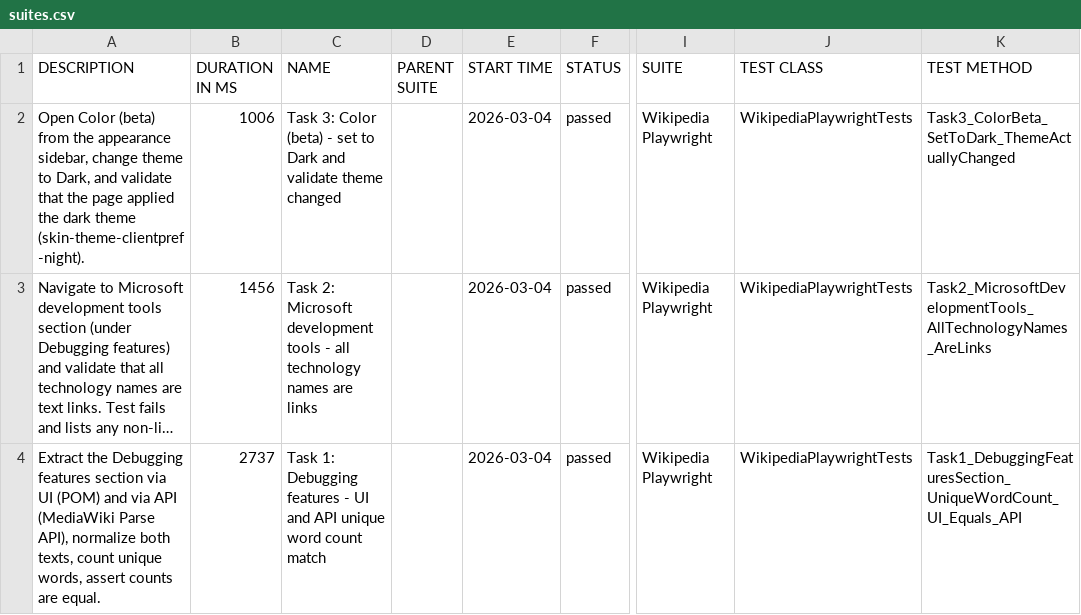
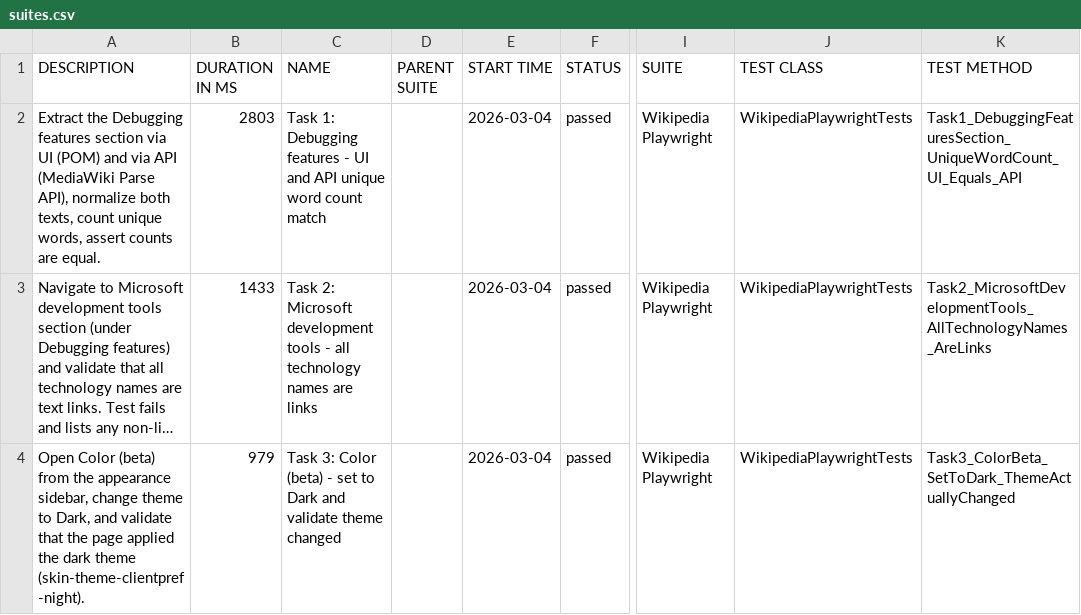
Before and after one commit to refaeli-io/playwright-wikipedia-automation, a CSV file: data/suites.csv, drawn as a sheet; only a part is shown, gaps mark what is left out; long unchanged cells end in …; the diff names each change by its address in the sheet, - before the commit and + after, or states it on an @@ line.

```diff
--- a/data/suites.csv
+++ b/data/suites.csv
-A2 (DESCRIPTION): Open Color (beta) from the appearance sidebar, change theme to Dark, and validate that the page applied the dark theme (skin-theme-clientpref-night).
+A2 (DESCRIPTION): Extract the Debugging features section via UI (POM) and via API (MediaWiki Parse API), normalize both texts, count unique words, assert counts are equal.
-B2 (DURATION IN MS): 1006
+B2 (DURATION IN MS): 2803
-C2 (NAME): Task 3: Color (beta) - set to Dark and validate theme changed
+C2 (NAME): Task 1: Debugging features - UI and API unique word count match
-K2 (TEST METHOD): Task3_ColorBeta_SetToDark_ThemeActuallyChanged
+K2 (TEST METHOD): Task1_DebuggingFeaturesSection_UniqueWordCount_UI_Equals_API
-B3 (DURATION IN MS): 1456
+B3 (DURATION IN MS): 1433
-A4 (DESCRIPTION): Extract the Debugging features section via UI (POM) and via API (MediaWiki Parse API), normalize both texts, count unique words, assert counts are equal.
+A4 (DESCRIPTION): Open Color (beta) from the appearance sidebar, change theme to Dark, and validate that the page applied the dark theme (skin-theme-clientpref-night).
-B4 (DURATION IN MS): 2737
+B4 (DURATION IN MS): 979
-C4 (NAME): Task 1: Debugging features - UI and API unique word count match
+C4 (NAME): Task 3: Color (beta) - set to Dark and validate theme changed
-K4 (TEST METHOD): Task1_DebuggingFeaturesSection_UniqueWordCount_UI_Equals_API
+K4 (TEST METHOD): Task3_ColorBeta_SetToDark_ThemeActuallyChanged
```
Also changed, not shown: data/behaviors.csv, 27 other files.
